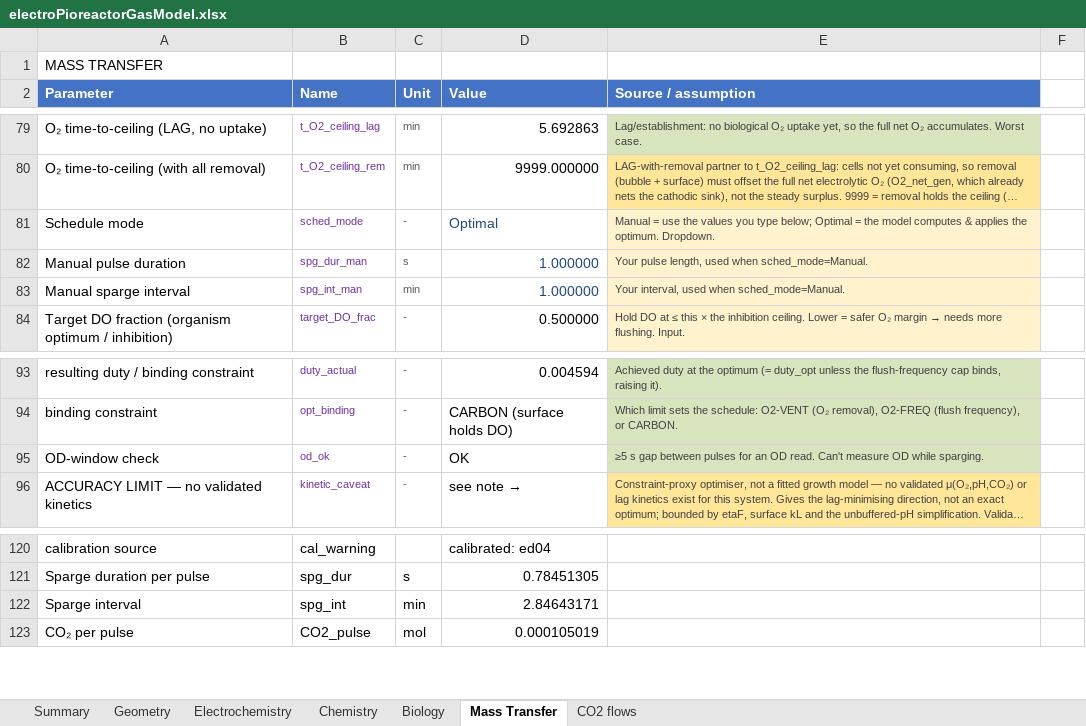
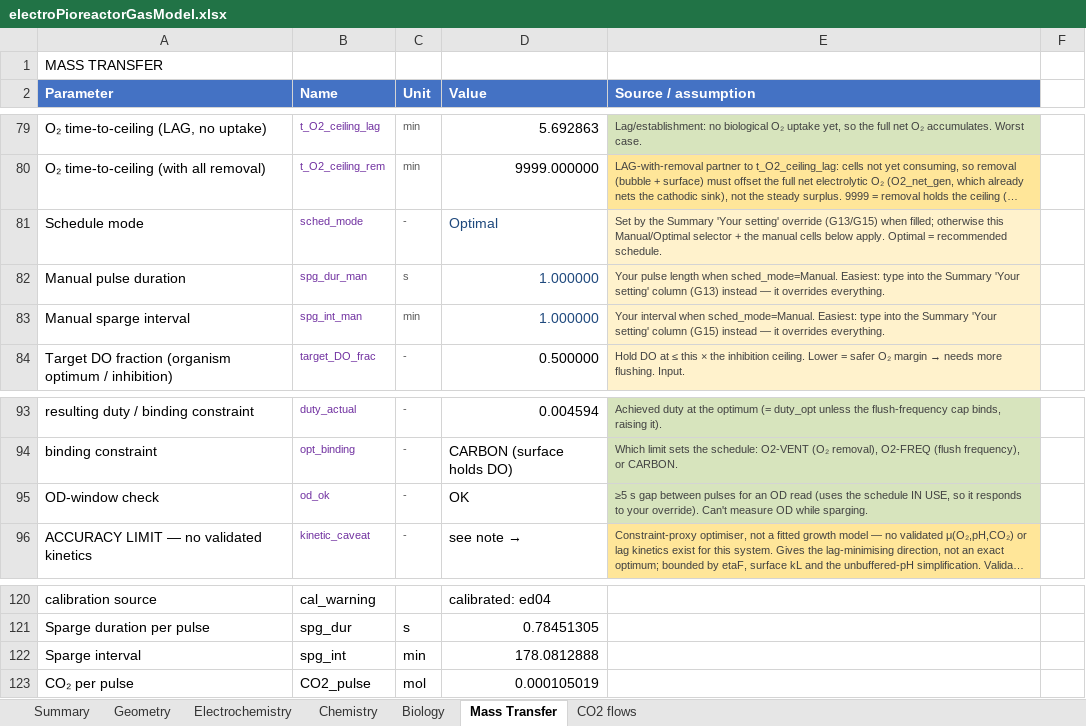
Before and after one commit to amy-bo/electroPioreactor, an Excel workbook: Media/electroPioreactorGasModel.xlsx, sheet Mass Transfer, drawn as a sheet; only a part is shown, gaps mark what is left out; long unchanged cells end in …; values as stored, in another font and other column widths than the file's, no borders; conditional formats not drawn; the diff names each change by its address in the sheet, - before the commit and + after, or states it on an @@ line.

```diff
--- a/Media/electroPioreactorGasModel.xlsx (sheet Mass Transfer)
+++ b/Media/electroPioreactorGasModel.xlsx (sheet Mass Transfer)
-E81 (Source / assumption): Manual = use the values you type below; Optimal = the model computes & applies the optimum. Dropdown.
+E81 (Source / assumption): Set by the Summary 'Your setting' override (G13/G15) when filled; otherwise this Manual/Optimal selector + the manual cells below apply. Optimal = recommended schedule.
-E82 (Source / assumption): Your pulse length, used when sched_mode=Manual.
+E82 (Source / assumption): Your pulse length when sched_mode=Manual. Easiest: type into the Summary 'Your setting' column (G13) instead — it overrides everything.
-E83 (Source / assumption): Your interval, used when sched_mode=Manual.
+E83 (Source / assumption): Your interval when sched_mode=Manual. Easiest: type into the Summary 'Your setting' column (G15) instead — it overrides everything.
-E95 (Source / assumption): …an OD read. Can't measure…
+E95 (Source / assumption): …an OD read (uses the schedule IN USE, so it responds to your override). Can't measure…
-D122 (Value): 2.84643171
+D122 (Value): 178.0812888
```
Also changed, not shown: sheet Summary, formulas that keep their value, 2 other files.
